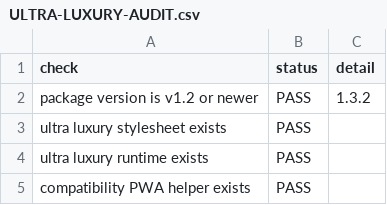
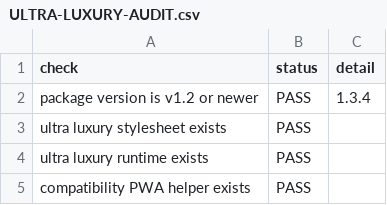
Before and after one commit to bubblesbiteme/celebration-suite, a CSV file: reports/ULTRA-LUXURY-AUDIT.csv, drawn as a sheet; only a part is shown.

```diff
--- a/reports/ULTRA-LUXURY-AUDIT.csv
+++ b/reports/ULTRA-LUXURY-AUDIT.csv
@@ -1,3 +1,3 @@
 check,status,detail
-"package version is v1.2 or newer",PASS,"1.3.2"
+"package version is v1.2 or newer",PASS,"1.3.4"
 "ultra luxury stylesheet exists",PASS,""
```
Also changed, not shown: 13 other files.
